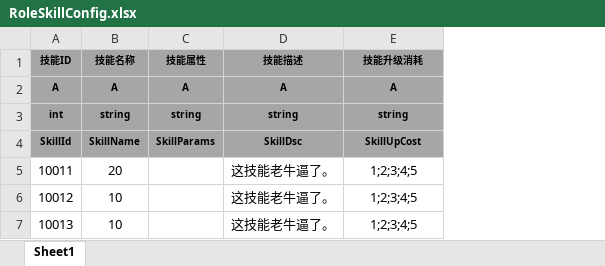
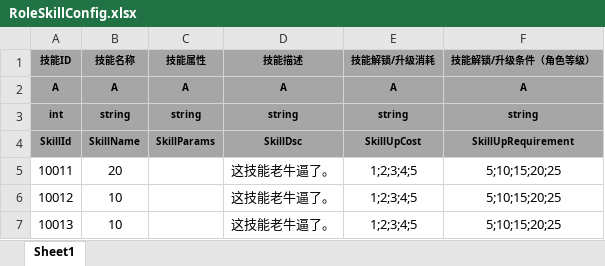
Before and after one commit to tkonexhh/LegendOfPirate, an Excel workbook: Tables/Sources/gameplay/Role/RoleSkillConfig.xlsx, sheet Sheet1, drawn as a sheet; values as stored, in another font and other column widths than the file's, no borders; the diff names each change by its address in the sheet, - before the commit and + after, or states it on an @@ line.

```diff
--- a/Tables/Sources/gameplay/Role/RoleSkillConfig.xlsx (sheet Sheet1)
+++ b/Tables/Sources/gameplay/Role/RoleSkillConfig.xlsx (sheet Sheet1)
+column F (技能解锁/升级条件（角色等级）), rows 2-7: A | string | SkillUpRequirement | 5;10;15;20;25 | 5;10;15;20;25 | 5;10;15;20;25
-E1: 技能升级消耗
+E1: 技能解锁/升级消耗
```
Also changed, not shown: Tables/Sources/gameplay/Role/RoleConfig.xlsx.
